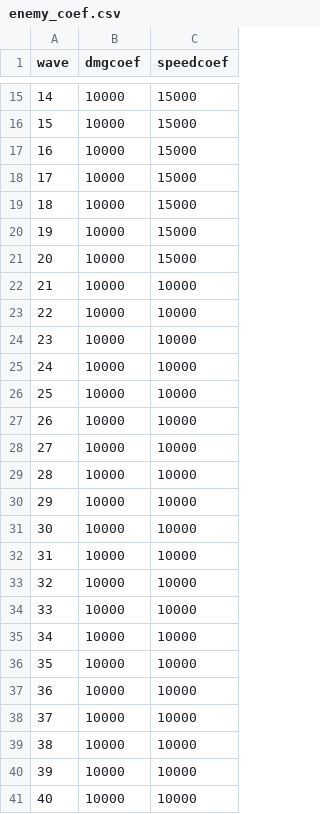
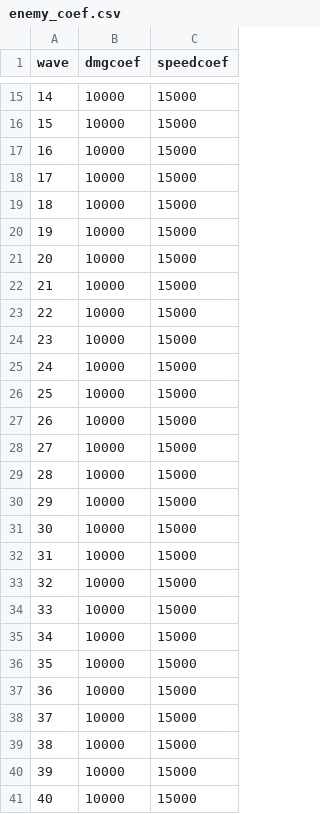
Before and after one commit to t8u-hub/1WGameJam, a CSV file: Assets/Resources/csv/enemy_coef.csv, drawn as a sheet; only a part is shown, gaps mark what is left out.

```diff
--- a/Assets/Resources/csv/enemy_coef.csv
+++ b/Assets/Resources/csv/enemy_coef.csv
@@ -21,21 +21,21 @@ wave,dmgcoef,speedcoef
 20,10000,15000
-21,10000,10000
-22,10000,10000
-23,10000,10000
-24,10000,10000
-25,10000,10000
-26,10000,10000
-27,10000,10000
-28,10000,10000
-29,10000,10000
-30,10000,10000
-31,10000,10000
-32,10000,10000
-33,10000,10000
-34,10000,10000
-35,10000,10000
-36,10000,10000
-37,10000,10000
-38,10000,10000
-39,10000,10000
-40,10000,10000
+21,10000,15000
+22,10000,15000
+23,10000,15000
+24,10000,15000
+25,10000,15000
+26,10000,15000
+27,10000,15000
+28,10000,15000
+29,10000,15000
+30,10000,15000
+31,10000,15000
+32,10000,15000
+33,10000,15000
+34,10000,15000
+35,10000,15000
+36,10000,15000
+37,10000,15000
+38,10000,15000
+39,10000,15000
+40,10000,15000
```
Also changed, not shown: Assets/Resources/csv/action_data.csv, Assets/Resources/csv/enemy_data.csv, 3 other files.
